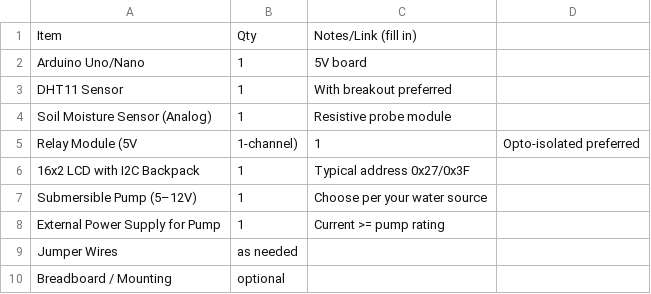
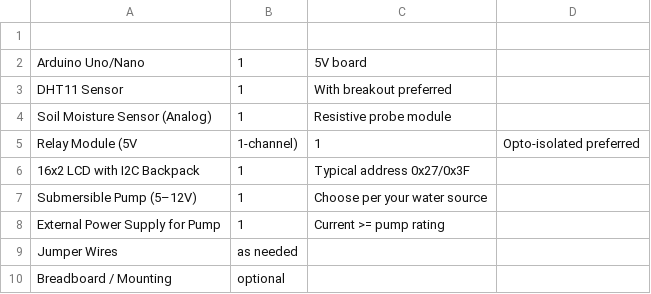
Before and after one commit to Piyushch15/Smart_Gardening_System, a CSV file: smart-garden-system/hardware/bom.csv, drawn as a sheet.

Commit message:
bom.csv

```diff
--- a/smart-garden-system/hardware/bom.csv
+++ b/smart-garden-system/hardware/bom.csv
@@ -1,2 +1,2 @@
-Item,Qty,Notes/Link (fill in)
+
 Arduino Uno/Nano,1,5V board
```
